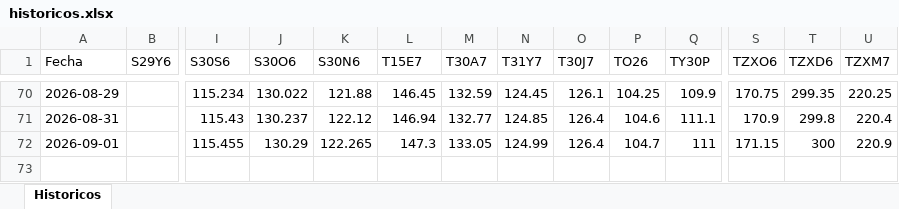
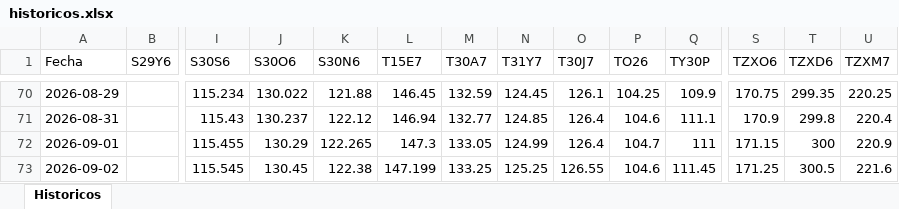
Before and after one commit to Frangranda/Monitor-SoberanosARG, an Excel workbook: historicos.xlsx, sheet Historicos, drawn as a sheet; only a part is shown, gaps mark what is left out; values as stored, in another font and other column widths than the file's, no borders; rows hold the shown columns only; the diff names each change by its address in the sheet, - before the commit and + after, or states it on an @@ line.

```diff
--- a/historicos.xlsx (sheet Historicos)
+++ b/historicos.xlsx (sheet Historicos)
+row 73: 2026-09-02 |  | 115.545 | 130.45 | 122.38 | 147.199 | 133.25 | 125.25 | 126.55 | 104.6 | 111.45 | 171.25 | 300.5 | 221.6
```
